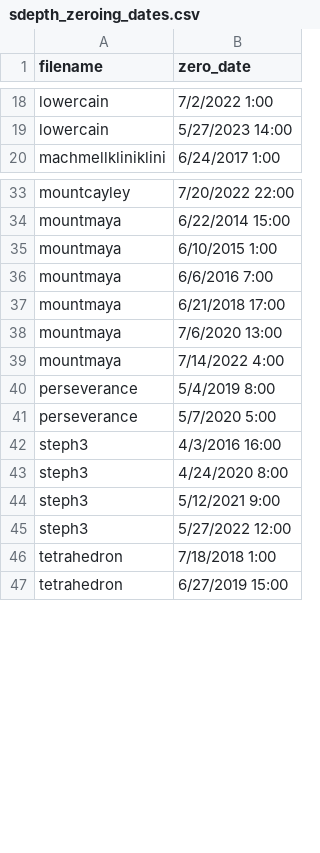
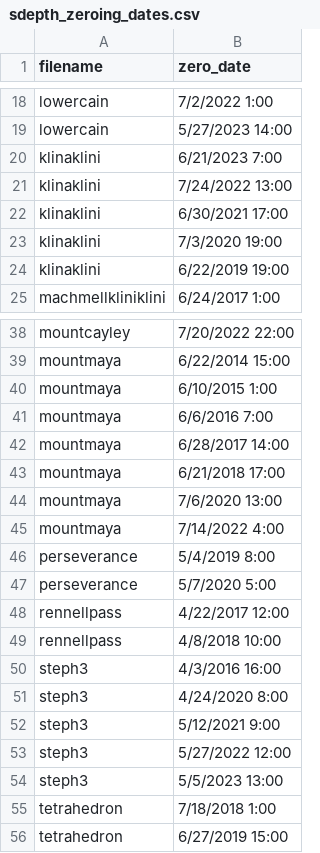
Before and after one commit to julbod/QAQC_wx_data, a CSV file: sdepth_zeroing_dates.csv, drawn as a sheet; only a part is shown, gaps mark what is left out; the diff names each change by its address in the sheet, - before the commit and + after, or states it on an @@ line.

Commit message:
Updated snow depth codes, added rennellpass,

```diff
--- a/sdepth_zeroing_dates.csv
+++ b/sdepth_zeroing_dates.csv
+row 20: klinaklini | 6/21/2023 7:00
+row 21: klinaklini | 7/24/2022 13:00
+row 22: klinaklini | 6/30/2021 17:00
+row 23: klinaklini | 7/3/2020 19:00
+row 24: klinaklini | 6/22/2019 19:00
+row 42: mountmaya | 6/28/2017 14:00
+row 48: rennellpass | 4/22/2017 12:00
+row 49: rennellpass | 4/8/2018 10:00
+row 54: steph3 | 5/5/2023 13:00
```
Also changed, not shown: 2 other files.
